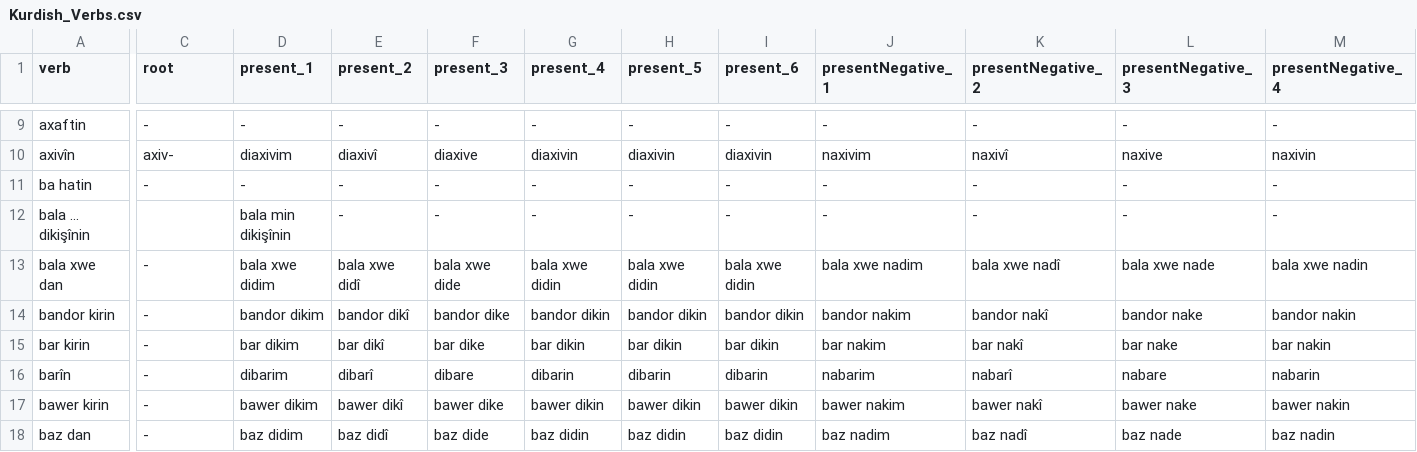
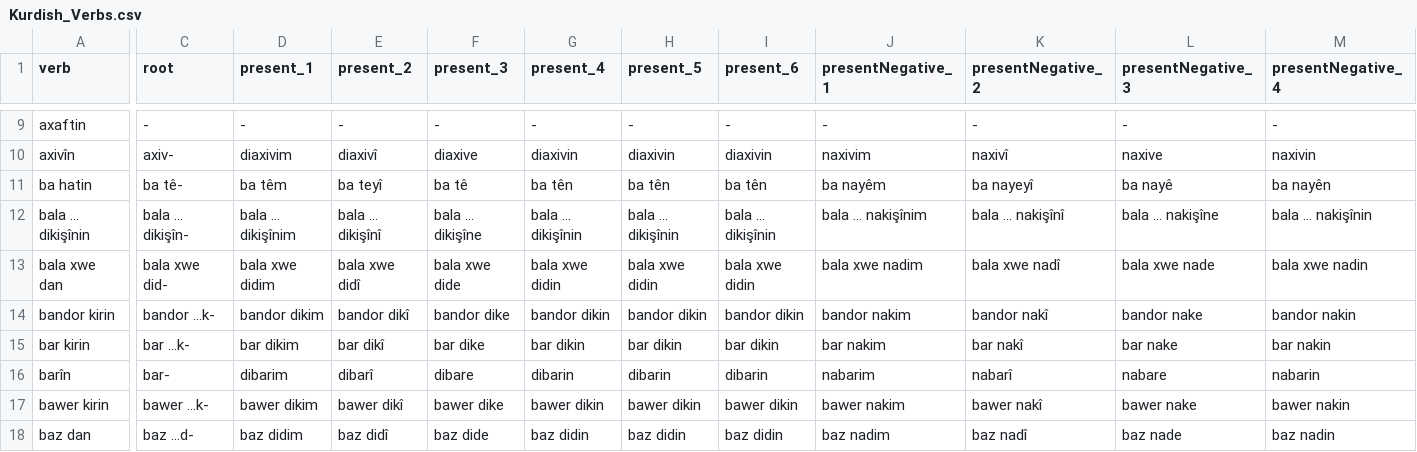
Before and after one commit to eylul-horozoglu/kurdish-conjugator, a CSV file: Kurdish_Verbs.csv, drawn as a sheet; only a part is shown, gaps mark what is left out; the diff covers the shown part only; the diff names each change by its address in the sheet, - before the commit and + after, or states it on an @@ line.

```diff
--- a/Kurdish_Verbs.csv
+++ b/Kurdish_Verbs.csv
-C11 (root): -
+C11 (root): ba tê-
-D11 (present_1): -
+D11 (present_1): ba têm
-E11 (present_2): -
+E11 (present_2): ba teyî
-F11 (present_3): -
+F11 (present_3): ba tê
-G11 (present_4): -
+G11 (present_4): ba tên
-H11 (present_5): -
+H11 (present_5): ba tên
-I11 (present_6): -
+I11 (present_6): ba tên
-J11 (presentNegative_1): -
+J11 (presentNegative_1): ba nayêm
-K11 (presentNegative_2): -
+K11 (presentNegative_2): ba nayeyî
-L11 (presentNegative_3): -
+L11 (presentNegative_3): ba nayê
-M11 (presentNegative_4): -
+M11 (presentNegative_4): ba nayên
-C12 (root): (empty)
+C12 (root): bala ... dikişîn-
-D12 (present_1): bala min dikişînin
+D12 (present_1): bala ... dikişînim
-E12 (present_2): -
+E12 (present_2): bala ... dikişînî
-F12 (present_3): -
+F12 (present_3): bala ... dikişîne
-G12 (present_4): -
+G12 (present_4): bala ... dikişînin
-H12 (present_5): -
+H12 (present_5): bala ... dikişînin
-I12 (present_6): -
+I12 (present_6): bala ... dikişînin
-J12 (presentNegative_1): -
+J12 (presentNegative_1): bala ... nakişînim
-K12 (presentNegative_2): -
+K12 (presentNegative_2): bala ... nakişînî
-L12 (presentNegative_3): -
+L12 (presentNegative_3): bala ... nakişîne
-M12 (presentNegative_4): -
+M12 (presentNegative_4): bala ... nakişînin
-C13 (root): -
+C13 (root): bala xwe did-
-C14 (root): -
+C14 (root): bandor ...k-
-C15 (root): -
+C15 (root): bar ...k-
-C16 (root): -
+C16 (root): bar-
-C17 (root): -
+C17 (root): bawer ...k-
-C18 (root): -
+C18 (root): baz ...d-
```
Also changed, not shown: 160 edited cells elsewhere in this file.
